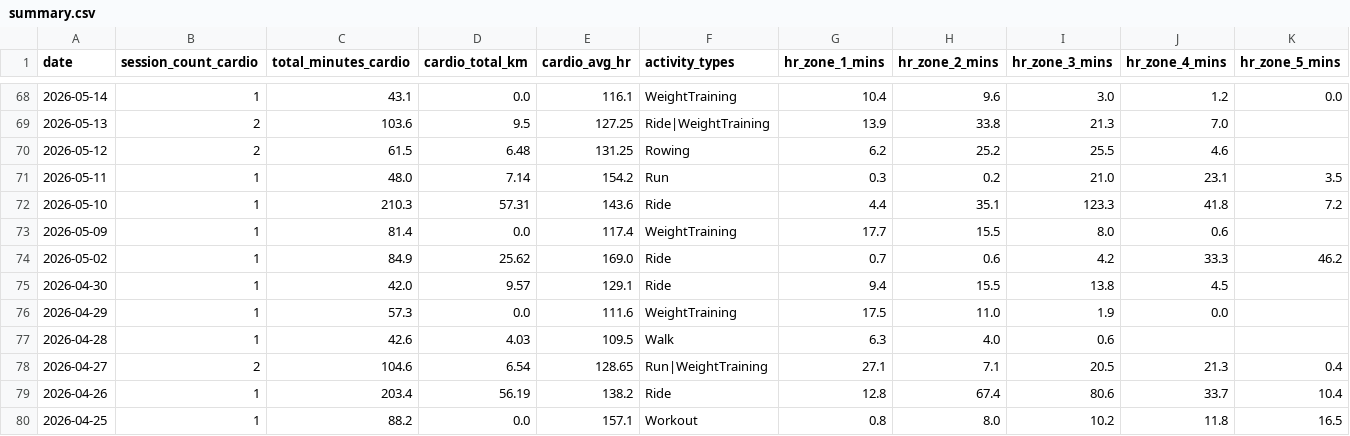
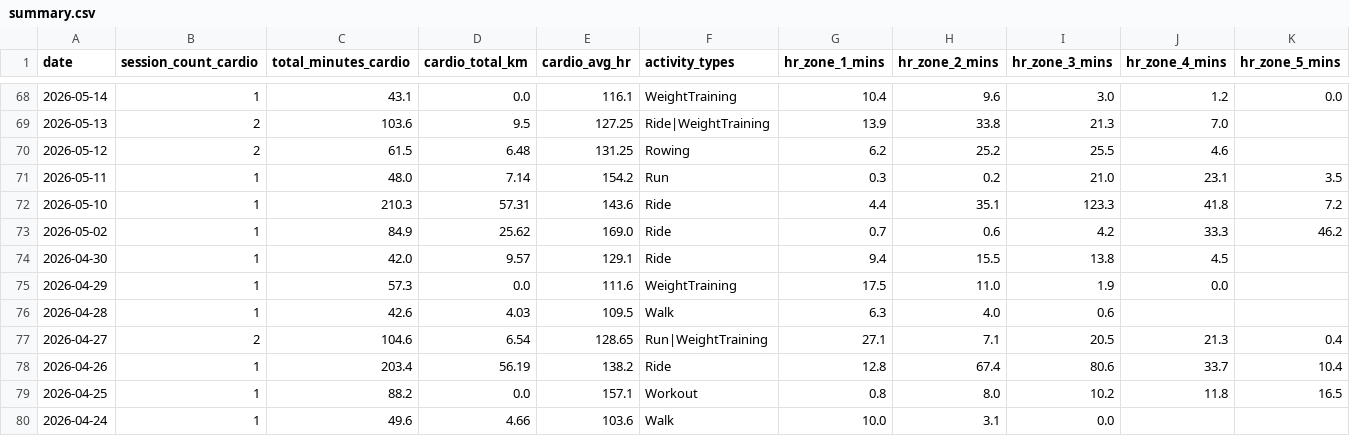
Before and after one commit to mandrew723/training-data, a CSV file: summary.csv, drawn as a sheet; only a part is shown, gaps mark what is left out; the shorter side is filled out with more unchanged rows.

```diff
--- a/summary.csv
+++ b/summary.csv
@@ -72,3 +72,2 @@ date,session_count_cardio,total_minutes_cardio,cardio_total_km,cardio_avg_hr,act
 2026-05-10,1,210.3,57.31,143.6,Ride,4.4,35.1,123.3,41.8,7.2
-2026-05-09,1,81.4,0.0,117.4,WeightTraining,17.7,15.5,8.0,0.6,
 2026-05-02,1,84.9,25.62,169.0,Ride,0.7,0.6,4.2,33.3,46.2
```
